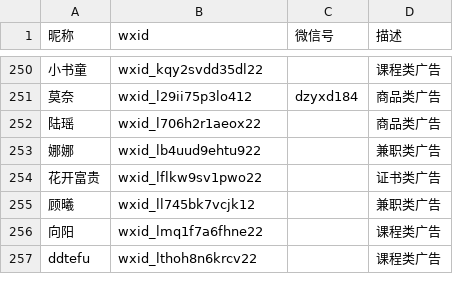
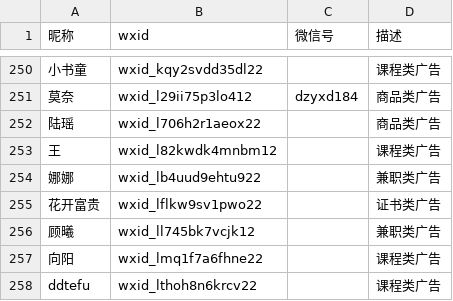
Before and after one commit to blacklisting/weixin, a CSV file: 广告.csv, drawn as a sheet; only a part is shown, gaps mark what is left out; the diff names each change by its address in the sheet, - before the commit and + after, or states it on an @@ line.

Commit message:
Update with a comment just seen.

```diff
--- a/广告.csv
+++ b/广告.csv
+row 253: 王 | wxid_l82kwdk4mnbm12 |  | 课程类广告
```
